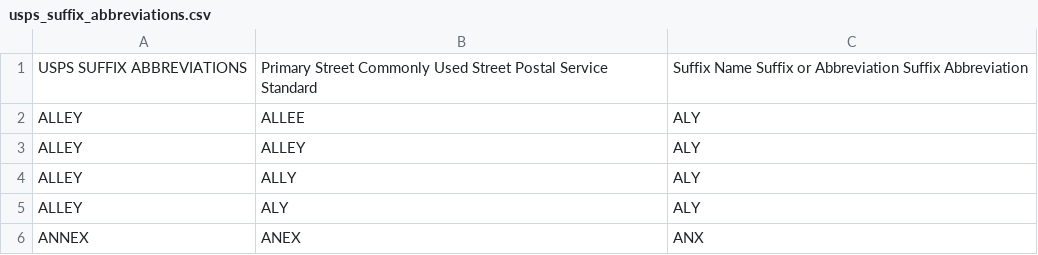
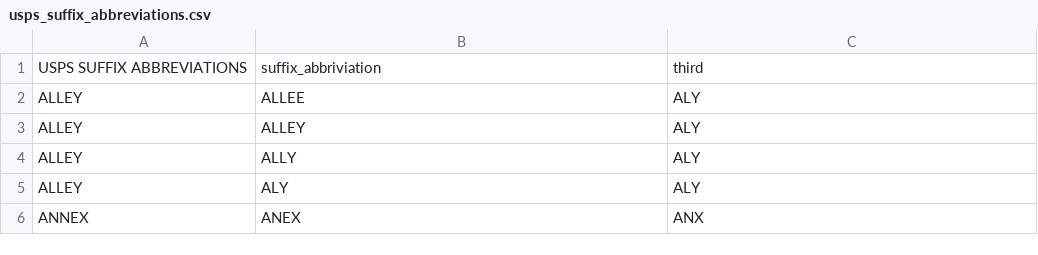
Before and after one commit to nazgin/usps_suffix_abb, a CSV file: usps_suffix_abbreviations.csv, drawn as a sheet; only a part is shown; removed rows and columns are numbered as before the commit, all else as after; the diff names each change by its address in the sheet, - before the commit and + after, or states it on an @@ line.

Commit message:
Update usps_suffix_abbreviations.csv

```diff
--- a/usps_suffix_abbreviations.csv
+++ b/usps_suffix_abbreviations.csv
-row 1: USPS SUFFIX ABBREVIATIONS | Primary Street Commonly Used Street Postal Service Standard | Suffix Name Suffix or Abbreviation Suffix Abbreviation
+row 1: USPS SUFFIX ABBREVIATIONS | suffix_abbriviation | third
```
